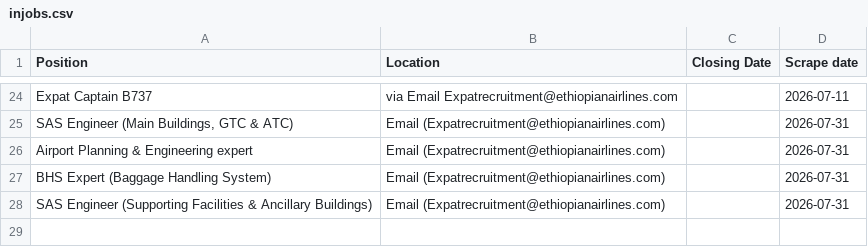
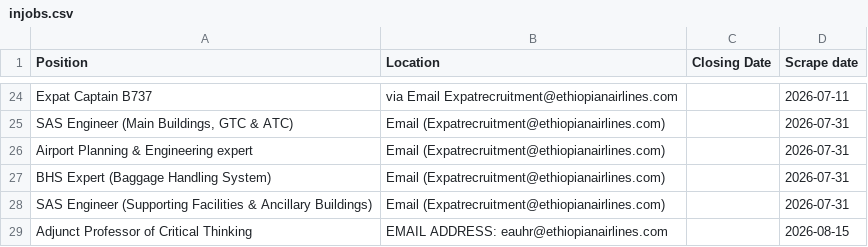
Before and after one commit to Imr-u/ET-Airlines, a CSV file: in_jobs/injobs.csv, drawn as a sheet; only a part is shown, gaps mark what is left out; the diff names each change by its address in the sheet, - before the commit and + after, or states it on an @@ line.

```diff
--- a/in_jobs/injobs.csv
+++ b/in_jobs/injobs.csv
+row 29: Adjunct Professor of Critical Thinking | EMAIL ADDRESS: eauhr@ethiopianairlines.com |  | 2026-08-15
```
